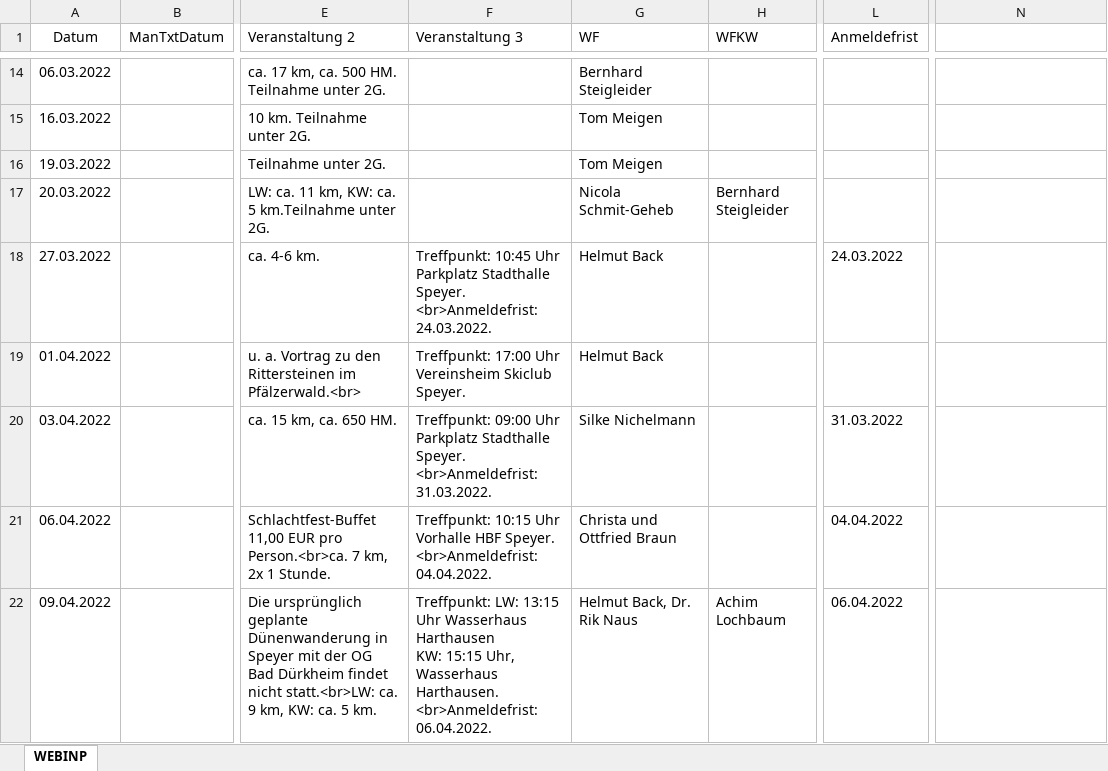
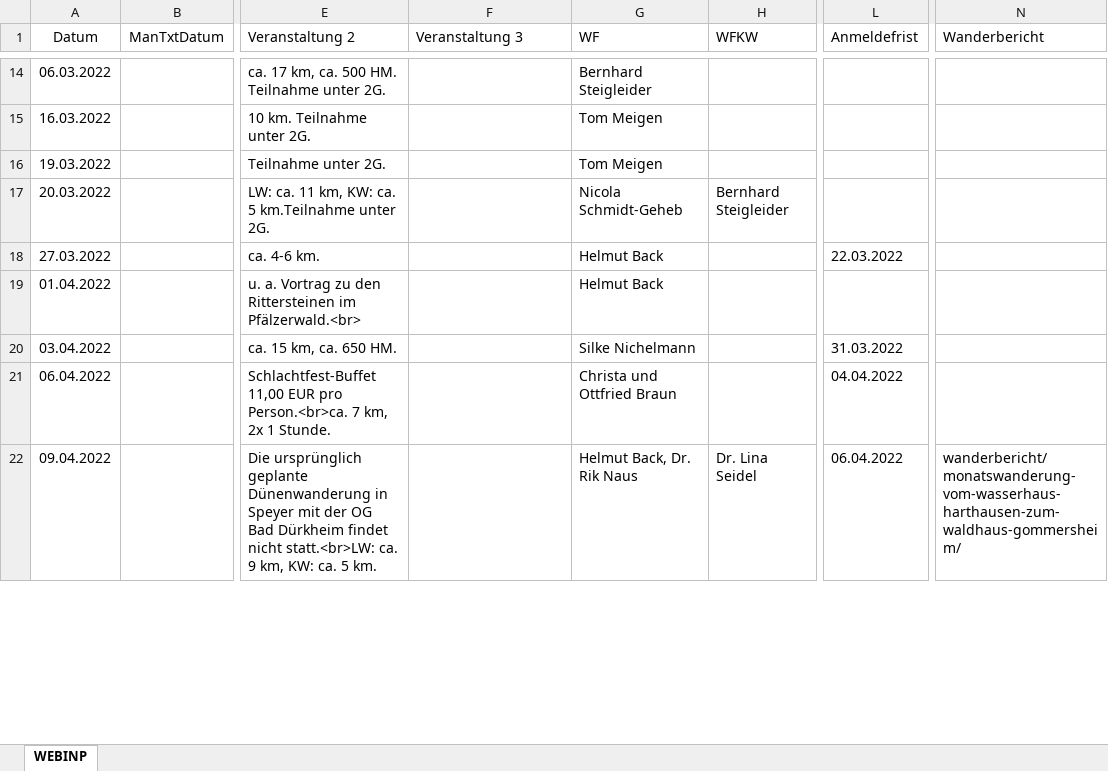
Before and after one commit to tmeigen/wanderplan, an Excel workbook: WEBINP_Wanderplan_PWV_Speyer_aktuell.xlsx, sheet WEBINP, drawn as a sheet; only a part is shown, gaps mark what is left out; values as stored, in another font and other column widths than the file's, no borders; conditional formats not drawn; ↵ is a line break in a cell; the diff covers the shown part only; the diff names each change by its address in the sheet, - before the commit and + after, or states it on an @@ line.

```diff
--- a/WEBINP_Wanderplan_PWV_Speyer_aktuell.xlsx (sheet WEBINP)
+++ b/WEBINP_Wanderplan_PWV_Speyer_aktuell.xlsx (sheet WEBINP)
-N1: (empty)
+N1: Wanderbericht
-G17 (WF): Nicola Schmit-Geheb
+G17 (WF): Nicola Schmidt-Geheb
-F18 (Veranstaltung 3): Treffpunkt: 10:45 Uhr Parkplatz Stadthalle Speyer. <br>Anmeldefrist: 24.03.2022.
+F18 (Veranstaltung 3): (empty)
-L18 (Anmeldefrist): 24.03.2022
+L18 (Anmeldefrist): 22.03.2022
-F19 (Veranstaltung 3): Treffpunkt: 17:00 Uhr Vereinsheim Skiclub Speyer.
+F19 (Veranstaltung 3): (empty)
-F20 (Veranstaltung 3): Treffpunkt: 09:00 Uhr Parkplatz Stadthalle Speyer. <br>Anmeldefrist: 31.03.2022.
+F20 (Veranstaltung 3): (empty)
-F21 (Veranstaltung 3): Treffpunkt: 10:15 Uhr Vorhalle HBF Speyer. <br>Anmeldefrist: 04.04.2022.
+F21 (Veranstaltung 3): (empty)
-F22 (Veranstaltung 3): Treffpunkt: LW: 13:15 Uhr Wasserhaus Harthausen ↵ KW: 15:15 Uhr, Wasserhaus Harthausen. <br>Anmeldefrist: 06.04.2022.
+F22 (Veranstaltung 3): (empty)
-H22 (WFKW): Achim Lochbaum
+H22 (WFKW): Dr. Lina Seidel
-N22 (Wanderbericht): (empty)
+N22 (Wanderbericht): wanderbericht/monatswanderung-vom-wasserhaus-harthausen-zum-waldhaus-gommersheim/
```
Also changed, not shown: 2 added rows, 3 removed rows and 45 edited cells elsewhere in this sheet, 8 other files.
